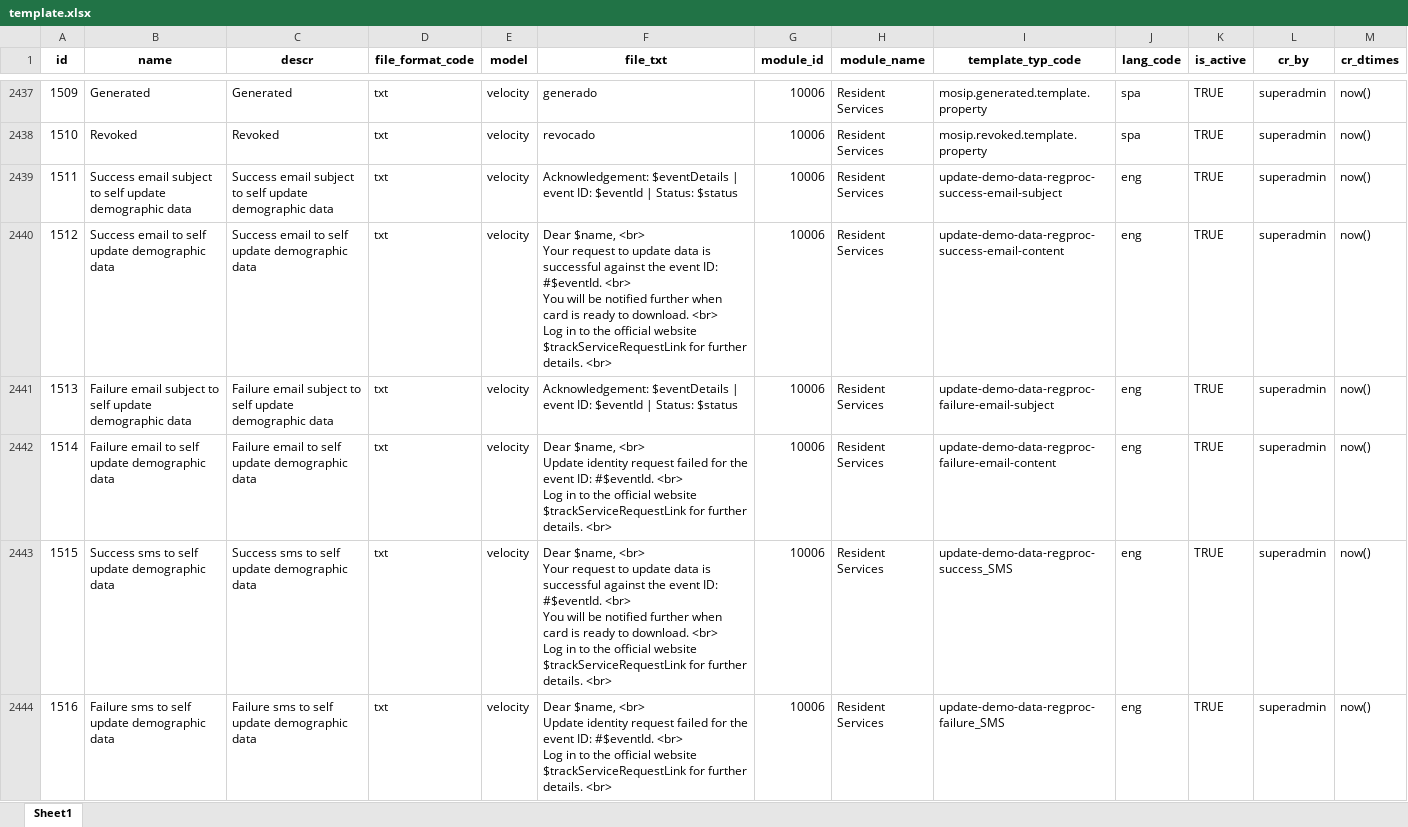
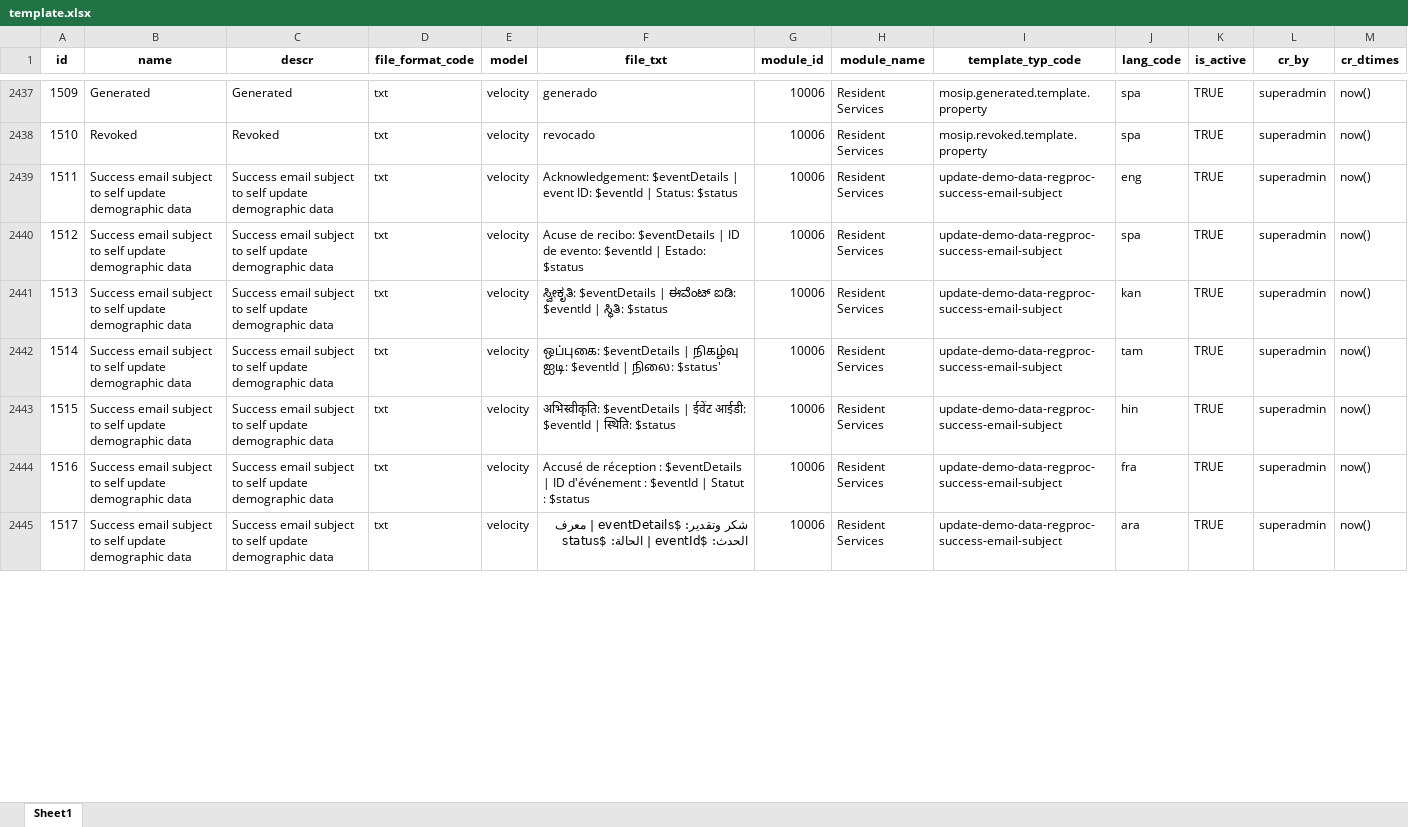
Before and after one commit to tf-nira/mosip-data_bkp, an Excel workbook: mosip_master/xlsx/template.xlsx, sheet Sheet1, drawn as a sheet; only a part is shown, gaps mark what is left out; values as stored, in another font and other column widths than the file's, no borders; ↵ is a line break in a cell; the diff covers the shown part only; the diff names each change by its address in the sheet, - before the commit and + after, or states it on an @@ line.

Commit message:
MOSIP-31877
Signed-off-by: kameshsr <kameshsr1338@gmail.com>

```diff
--- a/mosip_master/xlsx/template.xlsx (sheet Sheet1)
+++ b/mosip_master/xlsx/template.xlsx (sheet Sheet1)
-B2440 (name): Success email to self…
+B2440 (name): Success email subject to self…
-C2440 (descr): Success email to self…
+C2440 (descr): Success email subject to self…
-F2440 (file_txt): Dear $name, <br> ↵ Your request to update data is successful against the event ID: #$eventId. <br> ↵ You will be notified further when card is ready to download. <br> ↵ Log in to the official website $trackServiceRequestLink for further details. <br>
+F2440 (file_txt): Acuse de recibo: $eventDetails | ID de evento: $eventId | Estado: $status
-I2440 (template_typ_code): update-demo-data-regproc-success-email-content
+I2440 (template_typ_code): update-demo-data-regproc-success-email-subject
-J2440 (lang_code): eng
+J2440 (lang_code): spa
-B2441 (name): Failure email subject…
+B2441 (name): Success email subject…
-C2441 (descr): Failure email subject…
+C2441 (descr): Success email subject…
-F2441 (file_txt): Acknowledgement: $eventDetails | event ID: $eventId | Status: $status
+F2441 (file_txt): ಸ್ವೀಕೃತಿ: $eventDetails | ಈವೆಂಟ್ ಐಡಿ: $eventId | ಸ್ಥಿತಿ: $status
-I2441 (template_typ_code): update-demo-data-regproc-failure-email-subject
+I2441 (template_typ_code): update-demo-data-regproc-success-email-subject
-J2441 (lang_code): eng
+J2441 (lang_code): kan
-B2442 (name): Failure email to self…
+B2442 (name): Success email subject to self…
-C2442 (descr): Failure email to self…
+C2442 (descr): Success email subject to self…
-F2442 (file_txt): Dear $name, <br> ↵ Update identity request failed for the event ID: #$eventId. <br> ↵ Log in to the official website $trackServiceRequestLink for further details. <br>
+F2442 (file_txt): ஒப்புகை: $eventDetails | நிகழ்வு ஐடி: $eventId | நிலை: $status'
-I2442 (template_typ_code): update-demo-data-regproc-failure-email-content
+I2442 (template_typ_code): update-demo-data-regproc-success-email-subject
-J2442 (lang_code): eng
+J2442 (lang_code): tam
-B2443 (name): Success sms to self…
+B2443 (name): Success email subject to self…
-C2443 (descr): Success sms to self…
+C2443 (descr): Success email subject to self…
-F2443 (file_txt): Dear $name, <br> ↵ Your request to update data is successful against the event ID: #$eventId. <br> ↵ You will be notified further when card is ready to download. <br> ↵ Log in to the official website $trackServiceRequestLink for further details. <br>
+F2443 (file_txt): अभिस्वीकृति: $eventDetails | ईवेंट आईडी: $eventId | स्थिति: $status
-I2443 (template_typ_code): update-demo-data-regproc-success_SMS
+I2443 (template_typ_code): update-demo-data-regproc-success-email-subject
-J2443 (lang_code): eng
+J2443 (lang_code): hin
-B2444 (name): Failure sms to self…
+B2444 (name): Success email subject to self…
-C2444 (descr): Failure sms to self…
+C2444 (descr): Success email subject to self…
-F2444 (file_txt): Dear $name, <br> ↵ Update identity request failed for the event ID: #$eventId. <br> ↵ Log in to the official website $trackServiceRequestLink for further details. <br>
+F2444 (file_txt): Accusé de réception : $eventDetails | ID d'événement : $eventId | Statut : $status
-I2444 (template_typ_code): update-demo-data-regproc-failure_SMS
+I2444 (template_typ_code): update-demo-data-regproc-success-email-subject
-J2444 (lang_code): eng
+J2444 (lang_code): fra
+row 2445: 1517 | Success email subject to self update demographic data | Success email subject to self update demographic data | txt | velocity | شكر وتقدير: $eventDetails | معرف الحدث: $eventId | الحالة: $status | 10006 | Resident Services | update-demo-data-regproc-success-email-subject | ara | TRUE | superadmin | now()
```
Also changed, not shown: 5 added rows elsewhere in this sheet, formulas that keep their value, mosip_master/xlsx/template_type.xlsx.
